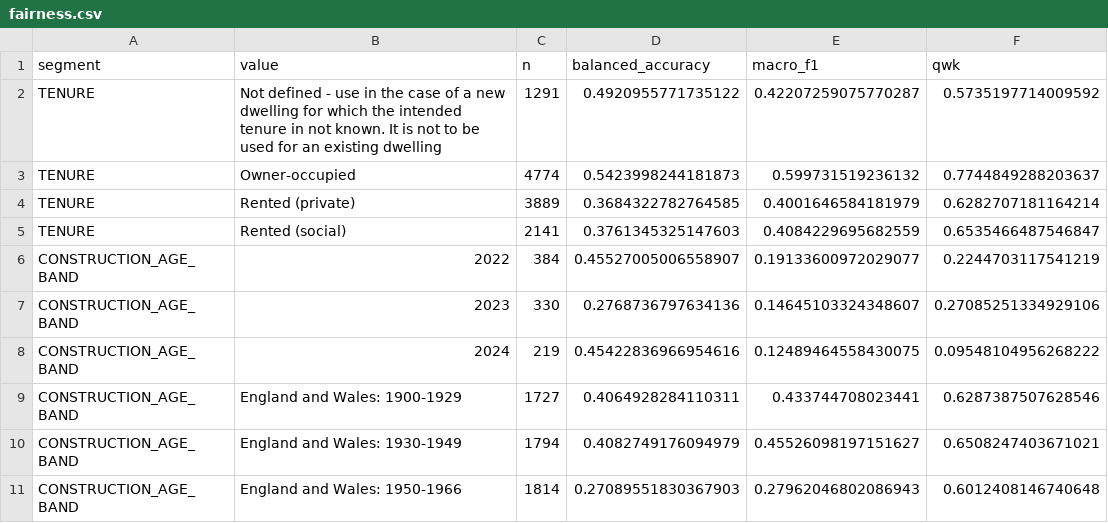
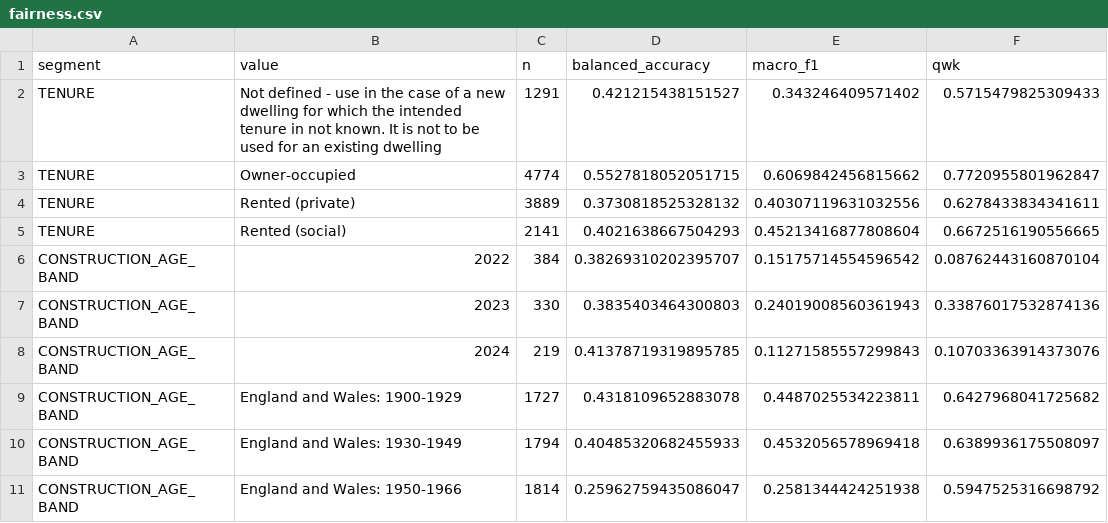
Before and after one commit to parsecsion/oxford-epc, a CSV file: reports/fairness.csv, drawn as a sheet; only a part is shown; the diff covers the shown part only.

```diff
--- a/reports/fairness.csv
+++ b/reports/fairness.csv
@@ -1,11 +1,11 @@
 segment,value,n,balanced_accuracy,macro_f1,qwk
-TENURE,Not defined - use in the case of a new dwelling for which the intended tenure in not known. It is not to be used for an existing dwelling,1291,0.4920955771735122,0.42207259075770287,0.5735197714009592
-TENURE,Owner-occupied,4774,0.5423998244181873,0.599731519236132,0.7744849288203637
-TENURE,Rented (private),3889,0.3684322782764585,0.4001646584181979,0.6282707181164214
-TENURE,Rented (social),2141,0.3761345325147603,0.4084229695682559,0.6535466487546847
-CONSTRUCTION_AGE_BAND,2022,384,0.45527005006558907,0.19133600972029077,0.2244703117541219
-CONSTRUCTION_AGE_BAND,2023,330,0.2768736797634136,0.14645103324348607,0.27085251334929106
-CONSTRUCTION_AGE_BAND,2024,219,0.45422836966954616,0.12489464558430075,0.09548104956268222
-CONSTRUCTION_AGE_BAND,England and Wales: 1900-1929,1727,0.4064928284110311,0.433744708023441,0.6287387507628546
-CONSTRUCTION_AGE_BAND,England and Wales: 1930-1949,1794,0.4082749176094979,0.45526098197151627,0.6508247403671021
-CONSTRUCTION_AGE_BAND,England and Wales: 1950-1966,1814,0.27089551830367903,0.27962046802086943,0.6012408146740648
+TENURE,Not defined - use in the case of a new dwelling for which the intended tenure in not known. It is not to be used for an existing dwelling,1291,0.421215438151527,0.343246409571402,0.5715479825309433
+TENURE,Owner-occupied,4774,0.5527818052051715,0.6069842456815662,0.7720955801962847
+TENURE,Rented (private),3889,0.3730818525328132,0.40307119631032556,0.6278433834341611
+TENURE,Rented (social),2141,0.4021638667504293,0.45213416877808604,0.6672516190556665
+CONSTRUCTION_AGE_BAND,2022,384,0.38269310202395707,0.15175714554596542,0.08762443160870104
+CONSTRUCTION_AGE_BAND,2023,330,0.3835403464300803,0.24019008560361943,0.33876017532874136
+CONSTRUCTION_AGE_BAND,2024,219,0.41378719319895785,0.11271585557299843,0.10703363914373076
+CONSTRUCTION_AGE_BAND,England and Wales: 1900-1929,1727,0.4318109652883078,0.4487025534223811,0.6427968041725682
+CONSTRUCTION_AGE_BAND,England and Wales: 1930-1949,1794,0.40485320682455933,0.4532056578969418,0.6389936175508097
+CONSTRUCTION_AGE_BAND,England and Wales: 1950-1966,1814,0.25962759435086047,0.2581344424251938,0.5947525316698792
```
Also changed, not shown: 39 edited cells elsewhere in this file, reports/summary_stats.csv, 11 other files.
